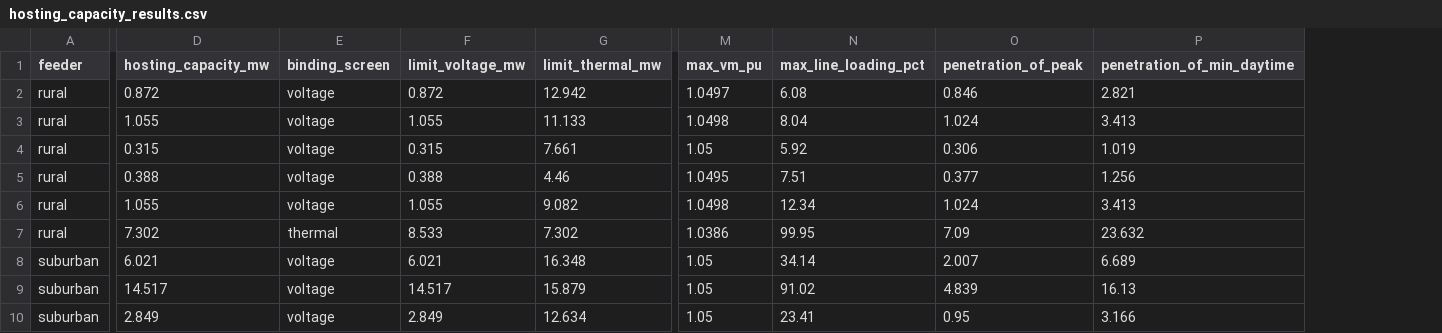
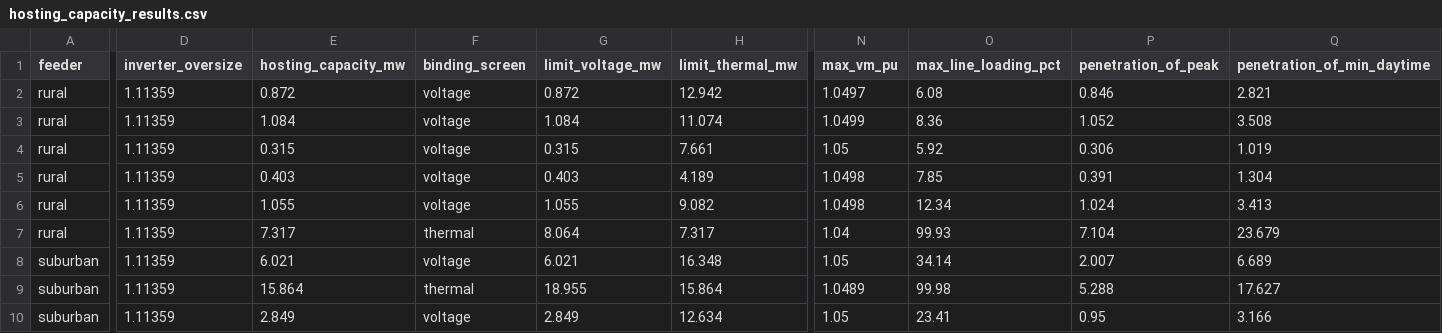
Before and after one commit to ASM-21/gatingfactor, a CSV file: outputs/hosting-capacity-sim/hosting_capacity_results.csv, drawn as a sheet; only a part is shown, gaps mark what is left out; addresses are those after the commit; the diff covers the shown part only; the diff names each change by its address in the sheet, - before the commit and + after, or states it on an @@ line.

```diff
--- a/outputs/hosting-capacity-sim/hosting_capacity_results.csv
+++ b/outputs/hosting-capacity-sim/hosting_capacity_results.csv
+column D (inverter_oversize), rows 2-10: all 1.11359
-E3 (hosting_capacity_mw): 1.055
+E3 (hosting_capacity_mw): 1.084
-G3 (limit_voltage_mw): 1.055
+G3 (limit_voltage_mw): 1.084
-H3 (limit_thermal_mw): 11.133
+H3 (limit_thermal_mw): 11.074
-N3 (max_vm_pu): 1.0498
+N3 (max_vm_pu): 1.0499
-O3 (max_line_loading_pct): 8.04
+O3 (max_line_loading_pct): 8.36
-P3 (penetration_of_peak): 1.024
+P3 (penetration_of_peak): 1.052
-Q3 (penetration_of_min_daytime): 3.413
+Q3 (penetration_of_min_daytime): 3.508
-E5 (hosting_capacity_mw): 0.388
+E5 (hosting_capacity_mw): 0.403
-G5 (limit_voltage_mw): 0.388
+G5 (limit_voltage_mw): 0.403
-H5 (limit_thermal_mw): 4.46
+H5 (limit_thermal_mw): 4.189
-N5 (max_vm_pu): 1.0495
+N5 (max_vm_pu): 1.0498
-O5 (max_line_loading_pct): 7.51
+O5 (max_line_loading_pct): 7.85
-P5 (penetration_of_peak): 0.377
+P5 (penetration_of_peak): 0.391
-Q5 (penetration_of_min_daytime): 1.256
+Q5 (penetration_of_min_daytime): 1.304
-E7 (hosting_capacity_mw): 7.302
+E7 (hosting_capacity_mw): 7.317
-G7 (limit_voltage_mw): 8.533
+G7 (limit_voltage_mw): 8.064
-H7 (limit_thermal_mw): 7.302
+H7 (limit_thermal_mw): 7.317
-N7 (max_vm_pu): 1.0386
+N7 (max_vm_pu): 1.04
-O7 (max_line_loading_pct): 99.95
+O7 (max_line_loading_pct): 99.93
-P7 (penetration_of_peak): 7.09
+P7 (penetration_of_peak): 7.104
-Q7 (penetration_of_min_daytime): 23.632
+Q7 (penetration_of_min_daytime): 23.679
-E9 (hosting_capacity_mw): 14.517
+E9 (hosting_capacity_mw): 15.864
-F9 (binding_screen): voltage
+F9 (binding_screen): thermal
-G9 (limit_voltage_mw): 14.517
+G9 (limit_voltage_mw): 18.955
-H9 (limit_thermal_mw): 15.879
+H9 (limit_thermal_mw): 15.864
-N9 (max_vm_pu): 1.05
+N9 (max_vm_pu): 1.0489
-O9 (max_line_loading_pct): 91.02
+O9 (max_line_loading_pct): 99.98
-P9 (penetration_of_peak): 4.839
+P9 (penetration_of_peak): 5.288
-Q9 (penetration_of_min_daytime): 16.13
+Q9 (penetration_of_min_daytime): 17.627
```
Also changed, not shown: 32 edited cells elsewhere in this file, outputs/hosting-capacity-sim/nodal_hosting_capacity.csv, 21 other files.
